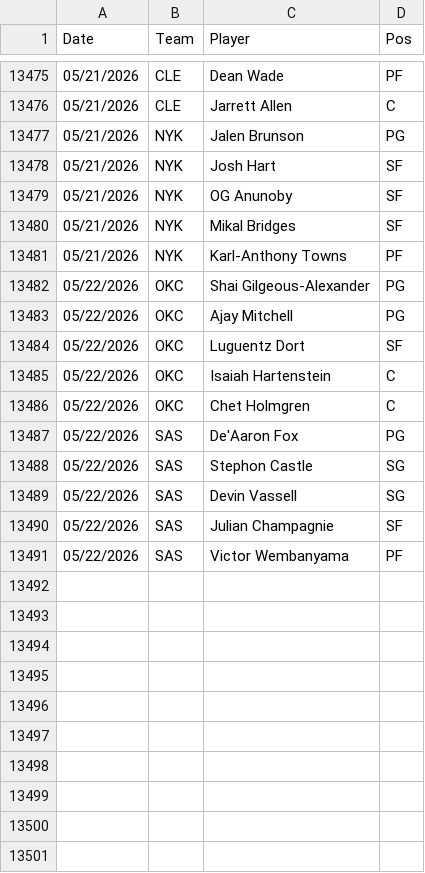
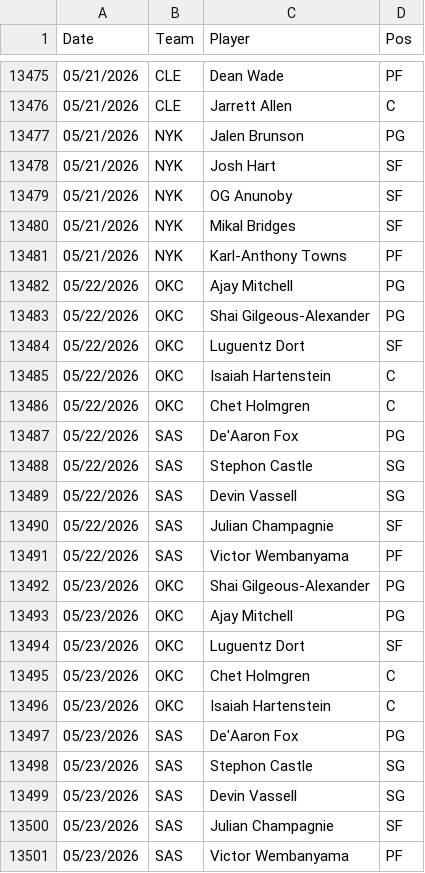
Before and after one commit to Relenes510/fantasy_basketball, a CSV file: tables/2025/daily_lineups.csv, drawn as a sheet; only a part is shown, gaps mark what is left out.

```diff
--- a/tables/2025/daily_lineups.csv
+++ b/tables/2025/daily_lineups.csv
@@ -13481,4 +13481,4 @@ Date,Team,Player,Pos
 05/21/2026,NYK,Karl-Anthony Towns,PF
+05/22/2026,OKC,Ajay Mitchell,PG
 05/22/2026,OKC,Shai Gilgeous-Alexander,PG
-05/22/2026,OKC,Ajay Mitchell,PG
 05/22/2026,OKC,Luguentz Dort,SF
@@ -13491 +13491,11 @@ Date,Team,Player,Pos
 05/22/2026,SAS,Victor Wembanyama,PF
+05/23/2026,OKC,Shai Gilgeous-Alexander,PG
+05/23/2026,OKC,Ajay Mitchell,PG
+05/23/2026,OKC,Luguentz Dort,SF
+05/23/2026,OKC,Chet Holmgren,C
+05/23/2026,OKC,Isaiah Hartenstein,C
+05/23/2026,SAS,De'Aaron Fox,PG
+05/23/2026,SAS,Stephon Castle,SG
+05/23/2026,SAS,Devin Vassell,SG
+05/23/2026,SAS,Julian Champagnie,SF
+05/23/2026,SAS,Victor Wembanyama,PF
```
Also changed, not shown: tables/2025/gmday_preds_PTS.csv, tables/2025/injuries.csv, 1 other file.
